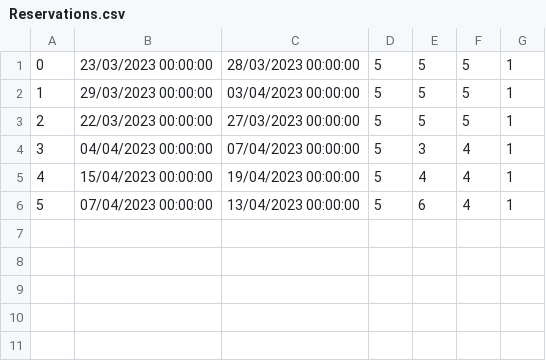
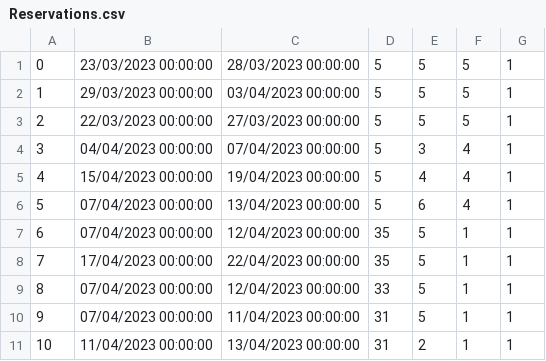
Before and after one commit to seli0001/SIMS-Projekat, a CSV file: SIMS/SIMS/Resources/Data/Reservations.csv, drawn as a sheet; the diff names each change by its address in the sheet, - before the commit and + after, or states it on an @@ line.

Commit message:
Fixed bug
Fixed bugs
Added notification for unreviewed reservations

```diff
--- a/SIMS/SIMS/Resources/Data/Reservations.csv
+++ b/SIMS/SIMS/Resources/Data/Reservations.csv
+row 7: 6 | 07/04/2023 00:00:00 | 12/04/2023 00:00:00 | 35 | 5 | 1 | 1
+row 8: 7 | 17/04/2023 00:00:00 | 22/04/2023 00:00:00 | 35 | 5 | 1 | 1
+row 9: 8 | 07/04/2023 00:00:00 | 12/04/2023 00:00:00 | 33 | 5 | 1 | 1
+row 10: 9 | 07/04/2023 00:00:00 | 11/04/2023 00:00:00 | 31 | 5 | 1 | 1
+row 11: 10 | 11/04/2023 00:00:00 | 13/04/2023 00:00:00 | 31 | 2 | 1 | 1
```
Also changed, not shown: 7 other files.
